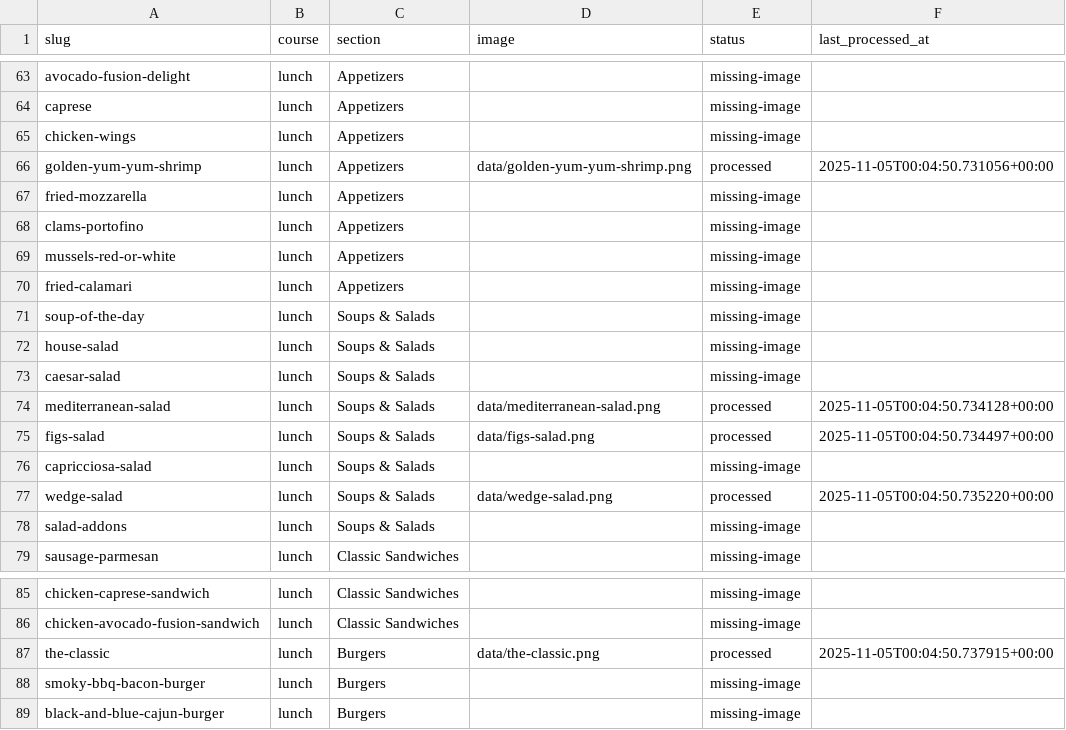
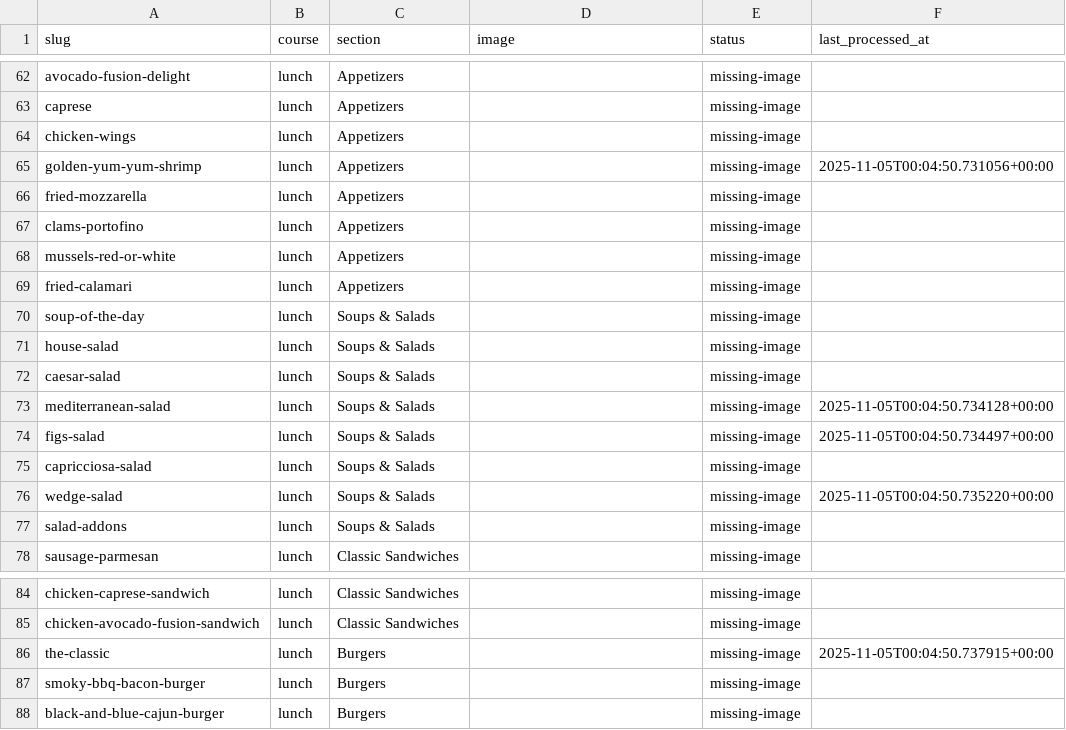
Before and after one commit to amr522/Toast-and-Social-media, a CSV file: build/manifest.csv, drawn as a sheet; only a part is shown, gaps mark what is left out; the diff covers the shown part only.

```diff
--- a/build/manifest.csv
+++ b/build/manifest.csv
@@ -65,3 +64,3 @@ caprese,lunch,Appetizers,,missing-image,
 chicken-wings,lunch,Appetizers,,missing-image,
-golden-yum-yum-shrimp,lunch,Appetizers,data/golden-yum-yum-shrimp.png,processed,2025-11-05T00:04:50.731056+00:00
+golden-yum-yum-shrimp,lunch,Appetizers,,missing-image,2025-11-05T00:04:50.731056+00:00
 fried-mozzarella,lunch,Appetizers,,missing-image,
@@ -73,6 +72,6 @@ house-salad,lunch,Soups & Salads,,missing-image,
 caesar-salad,lunch,Soups & Salads,,missing-image,
-mediterranean-salad,lunch,Soups & Salads,data/mediterranean-salad.png,processed,2025-11-05T00:04:50.734128+00:00
-figs-salad,lunch,Soups & Salads,data/figs-salad.png,processed,2025-11-05T00:04:50.734497+00:00
+mediterranean-salad,lunch,Soups & Salads,,missing-image,2025-11-05T00:04:50.734128+00:00
+figs-salad,lunch,Soups & Salads,,missing-image,2025-11-05T00:04:50.734497+00:00
 capricciosa-salad,lunch,Soups & Salads,,missing-image,
-wedge-salad,lunch,Soups & Salads,data/wedge-salad.png,processed,2025-11-05T00:04:50.735220+00:00
+wedge-salad,lunch,Soups & Salads,,missing-image,2025-11-05T00:04:50.735220+00:00
 salad-addons,lunch,Soups & Salads,,missing-image,
@@ -86,3 +85,3 @@ chicken-caprese-sandwich,lunch,Classic Sandwiches,,missing-image,
 chicken-avocado-fusion-sandwich,lunch,Classic Sandwiches,,missing-image,
-the-classic,lunch,Burgers,data/the-classic.png,processed,2025-11-05T00:04:50.737915+00:00
+the-classic,lunch,Burgers,,missing-image,2025-11-05T00:04:50.737915+00:00
 smoky-bbq-bacon-burger,lunch,Burgers,,missing-image,
```
Also changed, not shown: 1 removed row and 46 edited cells elsewhere in this file, 46 other files.
